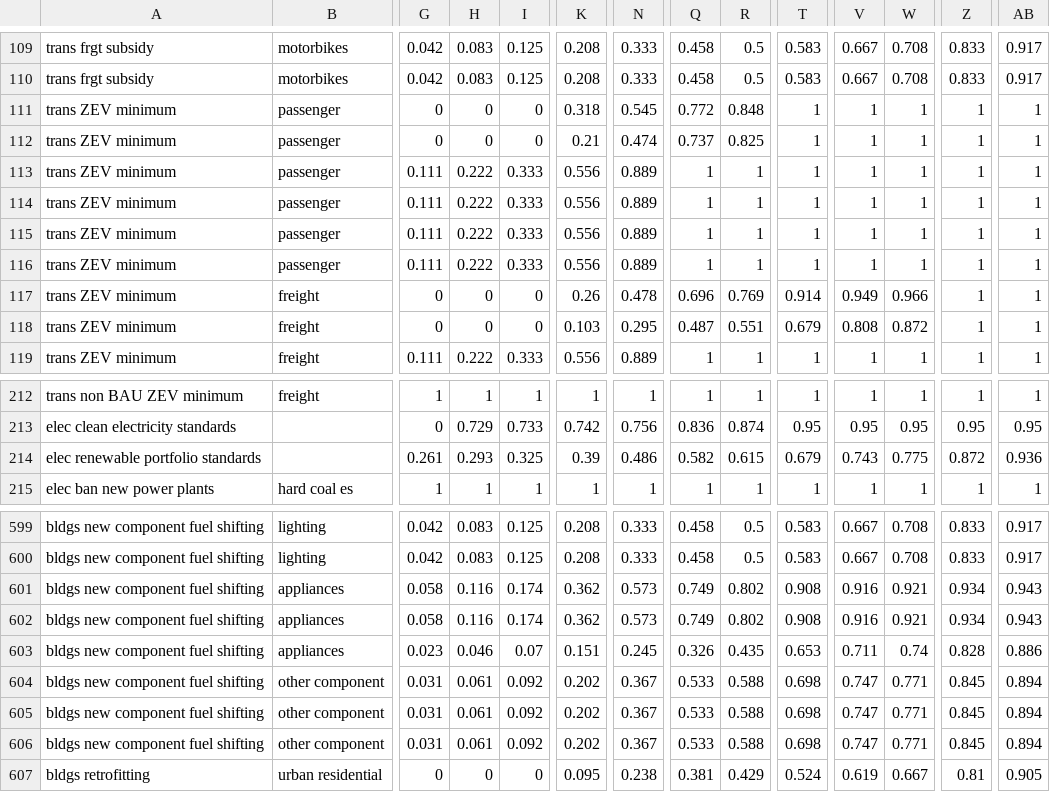
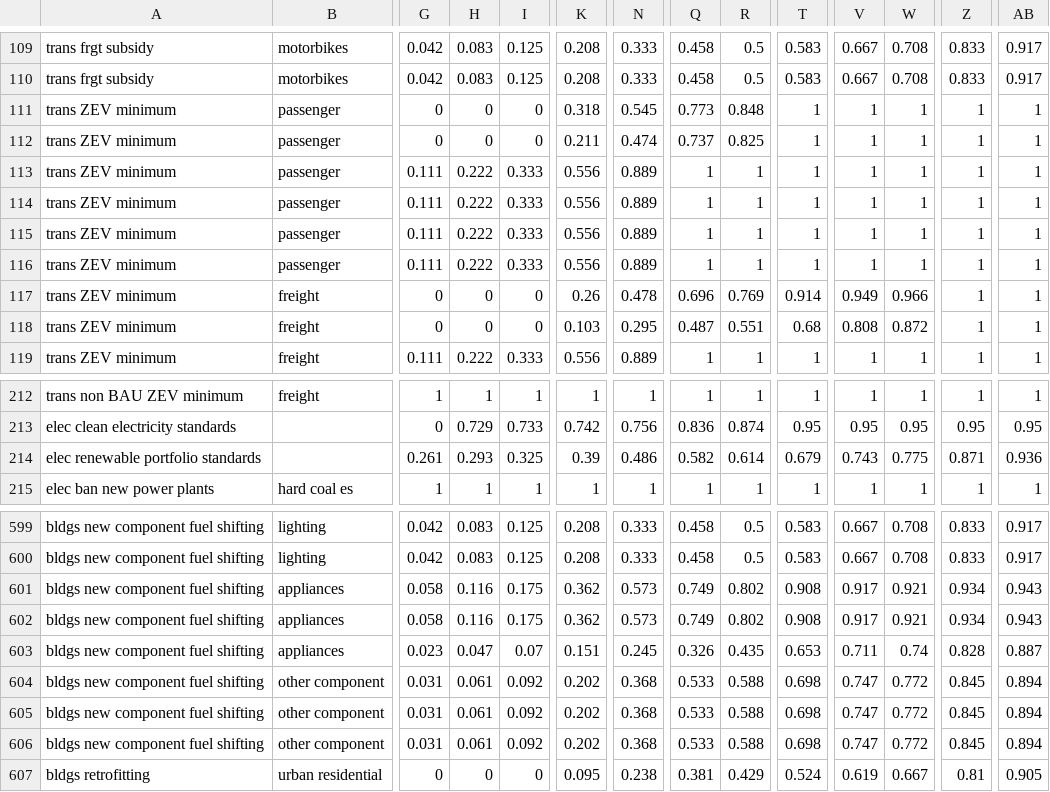
Before and after one commit to EnergyInnovation/eps-idaho, a CSV file: InputData/plcy-schd/FoPITY/FoPITY-2.csv, drawn as a sheet; only a part is shown, gaps mark what is left out; the diff names each change by its address in the sheet, - before the commit and + after, or states it on an @@ line.

```diff
--- a/InputData/plcy-schd/FoPITY/FoPITY-2.csv
+++ b/InputData/plcy-schd/FoPITY/FoPITY-2.csv
-Q111: 0.772
+Q111: 0.773
-K112: 0.21
+K112: 0.211
-T118: 0.679
+T118: 0.68
-R214: 0.615
+R214: 0.614
-Z214: 0.872
+Z214: 0.871
-I601:I602: 0.174
+I601:I602: 0.175
-V601:V602: 0.916
+V601:V602: 0.917
-H603: 0.046
+H603: 0.047
-AB603: 0.886
+AB603: 0.887
-N604:N606: 0.367
+N604:N606: 0.368
-W604:W606: 0.771
+W604:W606: 0.772
```
Also changed, not shown: InputData/plcy-schd/FoPITY/FoPITY-2-WebApp.csv.
